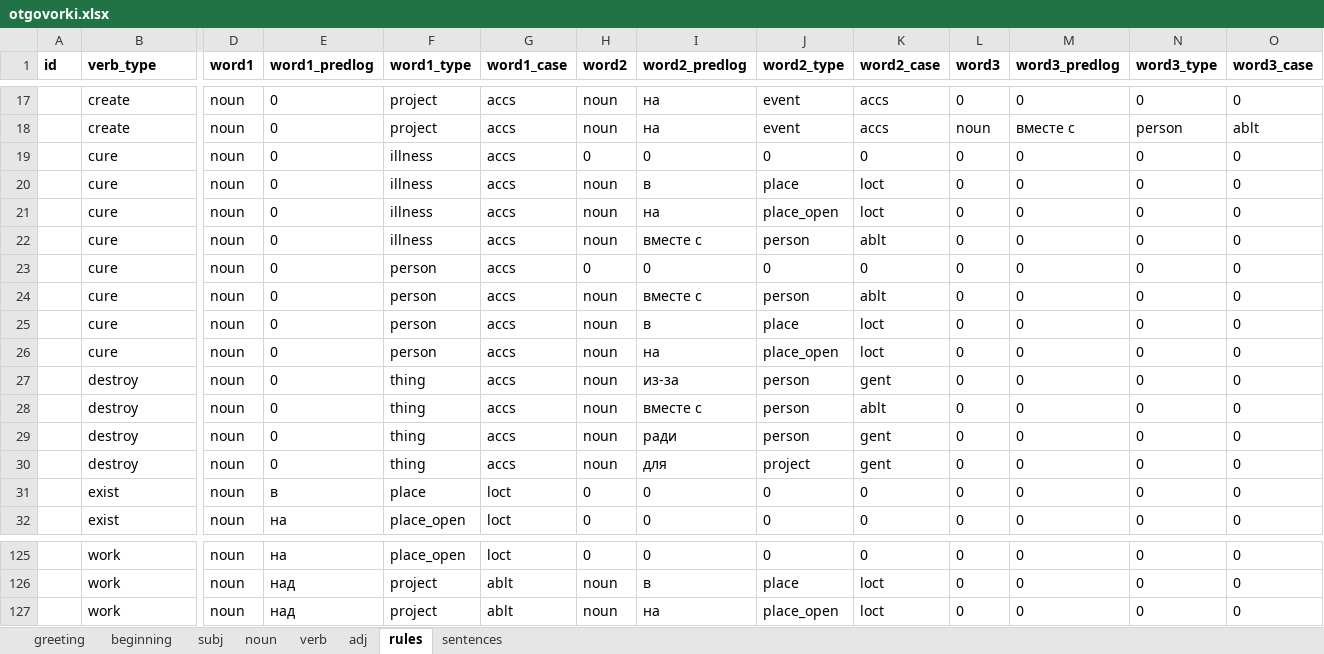
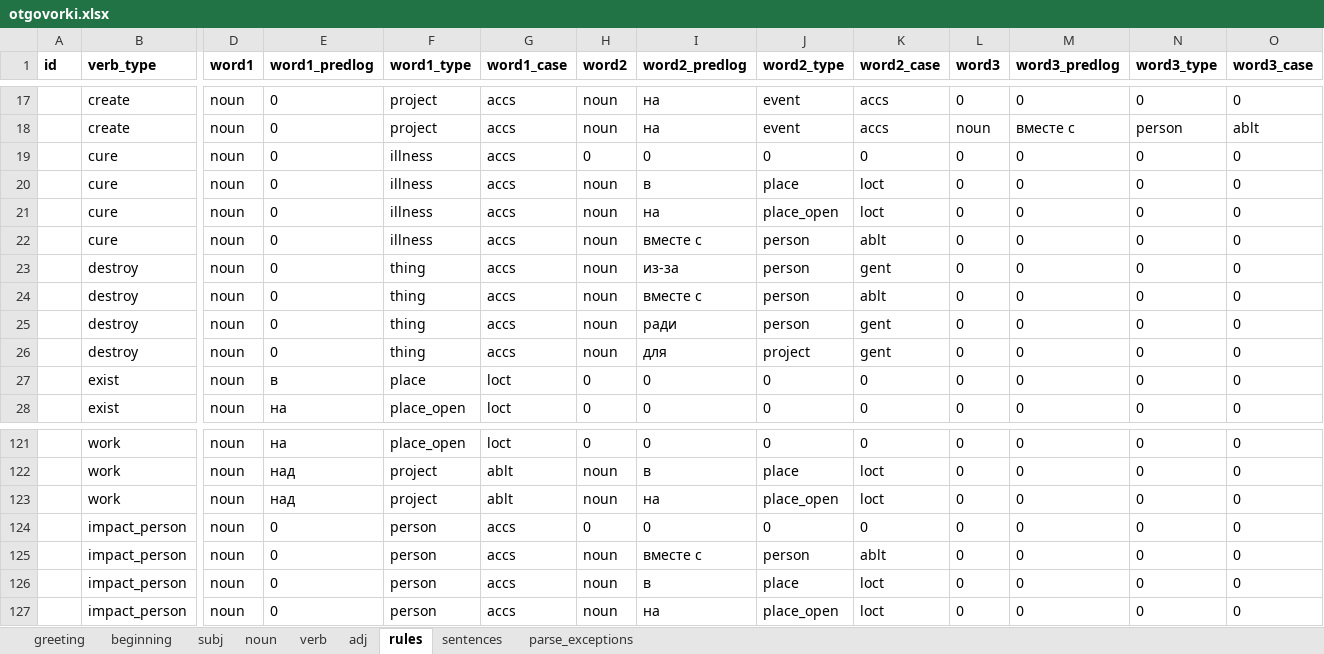
Before and after one commit to dartungar/otmazy-bot, an Excel workbook: otgovorki.xlsx, sheet rules, drawn as a sheet; only a part is shown, gaps mark what is left out; values as stored, in another font and other column widths than the file's, no borders; charts and pictures and conditional formats not drawn; removed rows and columns are numbered as before the commit, all else as after; rows hold the shown columns only; the diff names each change by its address in the sheet, - before the commit and + after, or states it on an @@ line.

Commit message:
new verb type for impacting a person

```diff
--- a/otgovorki.xlsx (sheet rules)
+++ b/otgovorki.xlsx (sheet rules)
+sheet tab: parse_exceptions
-row 23:  | cure | noun | 0 | person | accs | 0 | 0 | 0 | 0 | 0 | 0 | 0 | 0
-row 24:  | cure | noun | 0 | person | accs | noun | вместе с | person | ablt | 0 | 0 | 0 | 0
-row 25:  | cure | noun | 0 | person | accs | noun | в | place | loct | 0 | 0 | 0 | 0
-row 26:  | cure | noun | 0 | person | accs | noun | на | place_open | loct | 0 | 0 | 0 | 0
+row 124:  | impact_person | noun | 0 | person | accs | 0 | 0 | 0 | 0 | 0 | 0 | 0 | 0
+row 125:  | impact_person | noun | 0 | person | accs | noun | вместе с | person | ablt | 0 | 0 | 0 | 0
+row 126:  | impact_person | noun | 0 | person | accs | noun | в | place | loct | 0 | 0 | 0 | 0
+row 127:  | impact_person | noun | 0 | person | accs | noun | на | place_open | loct | 0 | 0 | 0 | 0
```
Also changed, not shown: sheet verb, charts or pictures, 4 other files.
